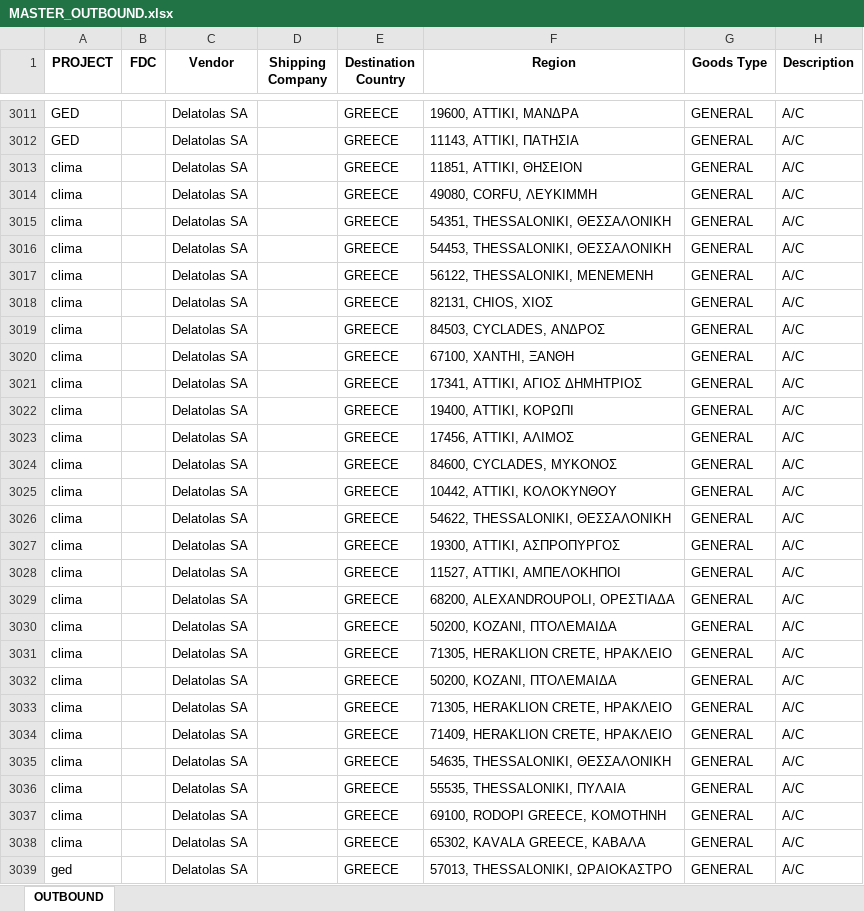
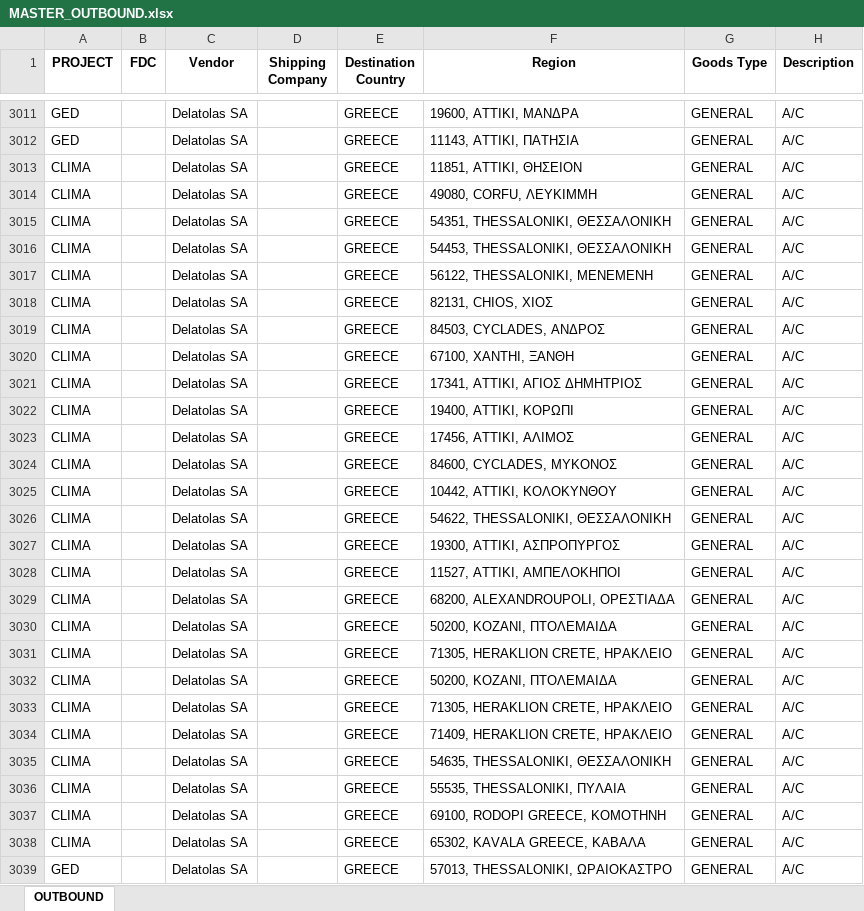
Before and after one commit to FoStavR/dashB_customUI_, an Excel workbook: Data/MASTER_OUTBOUND.xlsx, sheet OUTBOUND, drawn as a sheet; only a part is shown, gaps mark what is left out; values as stored, in another font and other column widths than the file's, no borders; the diff covers the shown part only; the diff names each change by its address in the sheet, - before the commit and + after, or states it on an @@ line.

Commit message:
Add files via upload

```diff
--- a/Data/MASTER_OUTBOUND.xlsx (sheet OUTBOUND)
+++ b/Data/MASTER_OUTBOUND.xlsx (sheet OUTBOUND)
-A3013:A3038 (PROJECT): clima
+A3013:A3038 (PROJECT): CLIMA
-A3039 (PROJECT): ged
+A3039 (PROJECT): GED
```
Also changed, not shown: 1546 edited cells elsewhere in this sheet.
